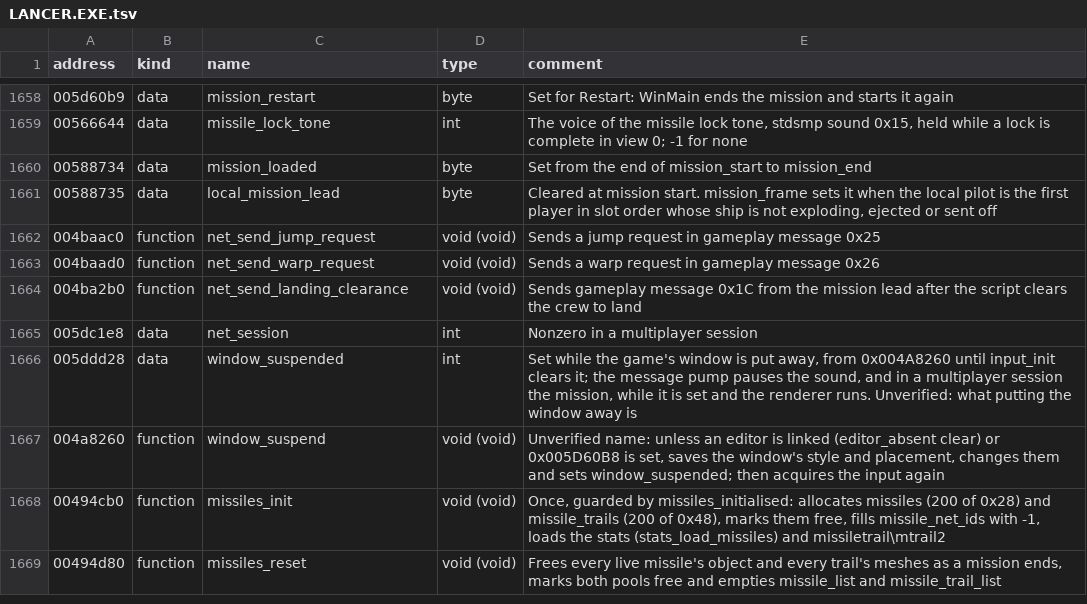
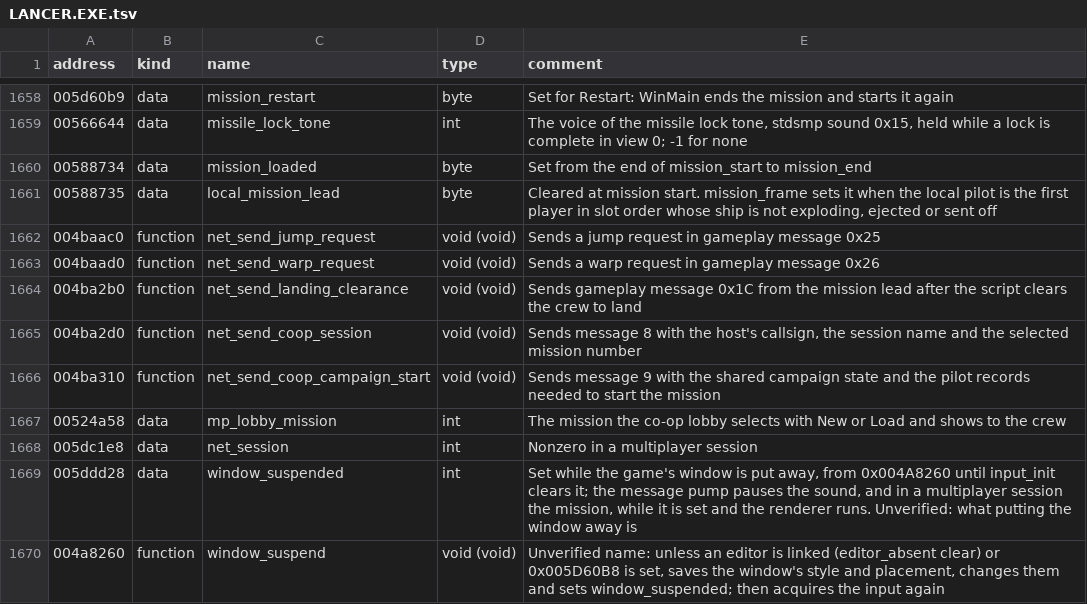
Before and after one commit to OpenReliant/openreliant, a TSV file: ghidra/names/LANCER.EXE.tsv, drawn as a sheet; only a part is shown, gaps mark what is left out; the shorter side is filled out with more unchanged rows.

Commit message:
feat: save and resume co-op campaigns (#1488)
Enable New and Load in the co-op host lobby and Save Game in the
debrief. Both reuse the installed save screen and retail IFF files. The
host publishes the selected mission and uses the loaded checkpoint to
start it. The debrief follows the original backdrop and navigation
rules.

The host's reliable result supplies the shared flags and wing data. Each
pilot takes their starting career from the local profile, writes their
own result, and restores the starting record for a replay. The wire
revision is 23.

Filled rows now reach the inner frame and centre their text in the saved
games list, multiplayer browser and pickers. The callsign dropdown uses
the same text alignment. The original preset keeps retail save and
callsign positions.

The network-enabled Zig suite, formatting checks and file checks passed.
Ghidra applied the retail annotations. Hidden, muted 800 by 600 checks
used seeded 6 percent packet loss and 8 to 44 ms one-way delay. LAN
exercised four pilots, two local saves and profiles, and a fresh host
loading Mission 2. A graphical pilot also saved a four-pilot dedicated
game.

Closes #475
Closes #804

```diff
--- a/ghidra/names/LANCER.EXE.tsv
+++ b/ghidra/names/LANCER.EXE.tsv
@@ -1664,2 +1664,5 @@ address	kind	name	type	comment
 004ba2b0	function	net_send_landing_clearance	void (void)	Sends gameplay message 0x1C from the mission lead after the script clears the crew to land
+004ba2d0	function	net_send_coop_session	void (void)	Sends message 8 with the host's callsign, the session name and the selected mission number
+004ba310	function	net_send_coop_campaign_start	void (void)	Sends message 9 with the shared campaign state and the pilot records needed to start the mission
+00524a58	data	mp_lobby_mission	int	The mission the co-op lobby selects with New or Load and shows to the crew
 005dc1e8	data	net_session	int	Nonzero in a multiplayer session
```
Also changed, not shown: 24 other files.
